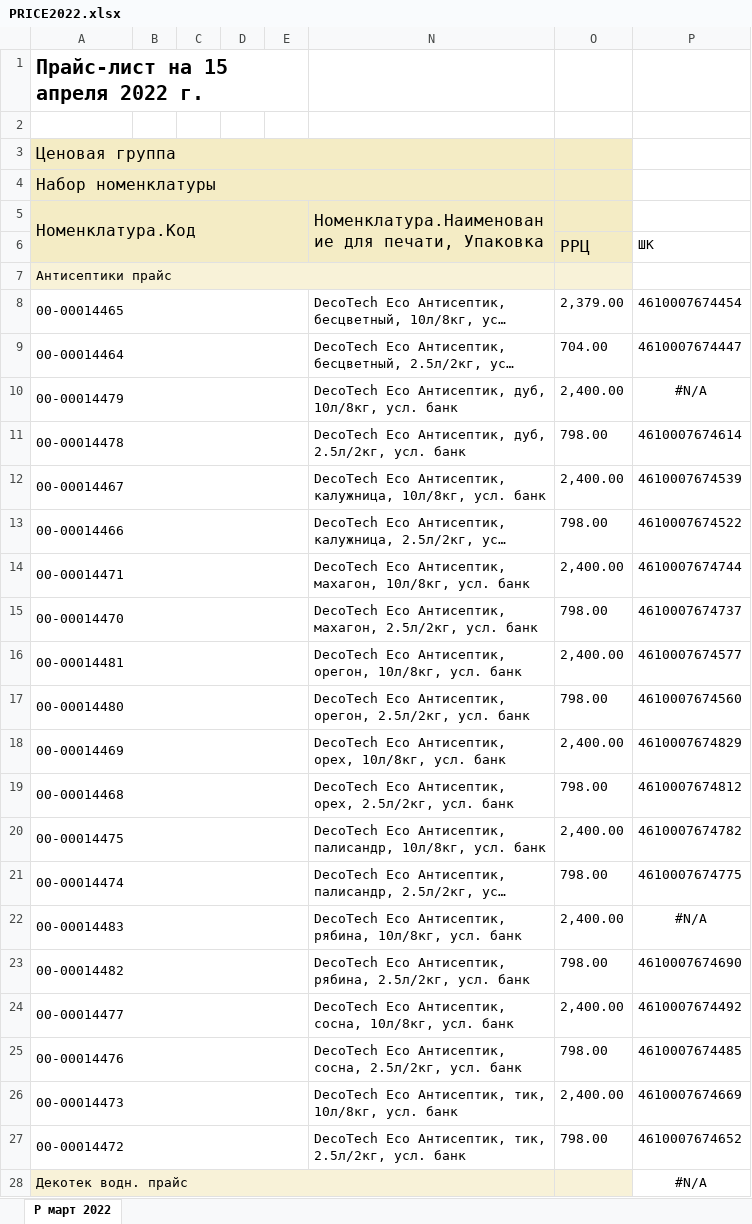
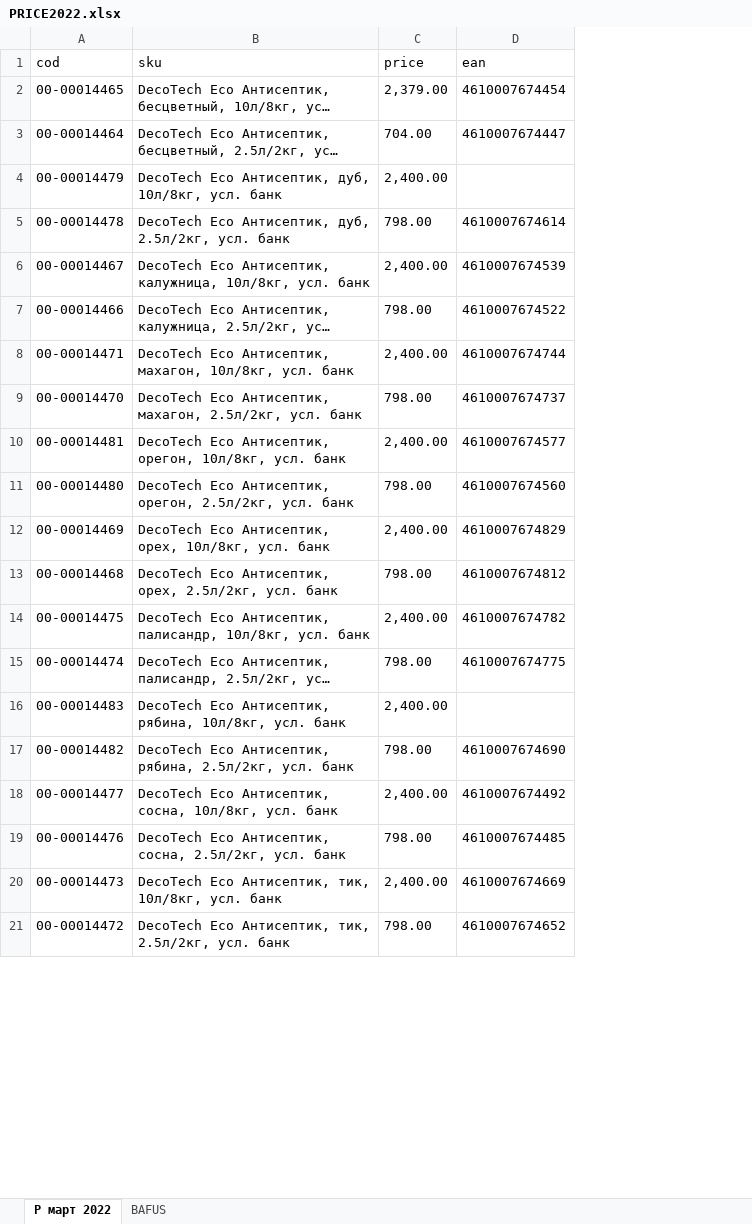
Before and after one commit to Oleg667/Parser2, an Excel workbook: PRICE2022.xlsx, sheet Р март 2022, drawn as a sheet; only a part is shown; long unchanged cells end in …; values as stored, in another font and other column widths than the file's, no borders; removed rows and columns are numbered as before the commit, all else as after; the diff covers the shown part only; the diff names each change by its address in the sheet, - before the commit and + after, or states it on an @@ line.

```diff
--- a/PRICE2022.xlsx (sheet Р март 2022)
+++ b/PRICE2022.xlsx (sheet Р март 2022)
+sheet tab: BAFUS
-column B, empty
-column C, empty
-column D, empty
-column E, empty
-row 1: Прайс-лист на 15 апреля 2022 г.
-row 1: (empty)
+row 1: cod | sku | price | ean
-row 3: Ценовая группа
-row 4: Набор номенклатуры
-row 5: Номенклатура.Код |  |  |  |  | Номенклатура.Наименование для печати, Упаковка
-row 6:  |  |  |  |  |  | РРЦ | ШК
-row 7: Антисептики прайс
-A8:E8 merged
-A9:E9 merged
-A10:E10 merged
-D4 (ean): #N/A
+D4 (ean): (empty)
-A11:E11 merged
-A12:E12 merged
-A13:E13 merged
-A14:E14 merged
-A15:E15 merged
-A16:E16 merged
-A17:E17 merged
-A18:E18 merged
-A19:E19 merged
-A20:E20 merged
-A21:E21 merged
-A22:E22 merged
-D16 (ean): #N/A
+D16 (ean): (empty)
-A23:E23 merged
-A24:E24 merged
-A25:E25 merged
-A26:E26 merged
-A27:E27 merged
-row 28: Декотек водн. прайс |  |  |  |  |  |  | #N/A
```
Also changed, not shown: 7 removed rows, 5 edited cells and merged cells elsewhere in this sheet, hidden cells, 2 other files.
